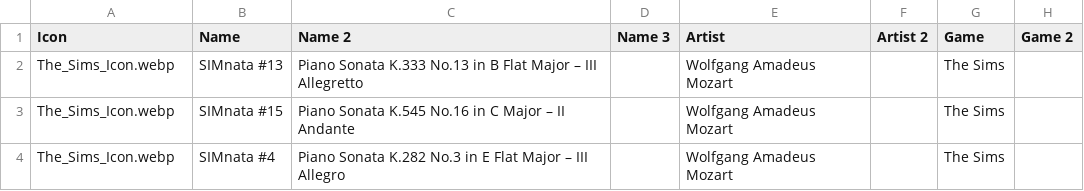
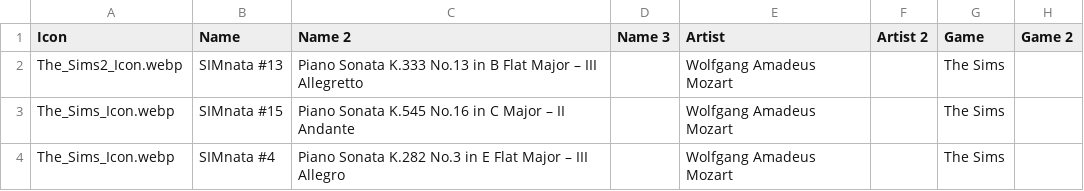
Before and after one commit to dyzancorn/SimsRadioDataTest, a CSV file: Sims Radio Music.csv, drawn as a sheet; only a part is shown; the diff names each change by its address in the sheet, - before the commit and + after, or states it on an @@ line.

Commit message:
Update csv

```diff
--- a/Sims Radio Music.csv
+++ b/Sims Radio Music.csv
-A2 (Icon): The_Sims_Icon.webp
+A2 (Icon): The_Sims2_Icon.webp
```
